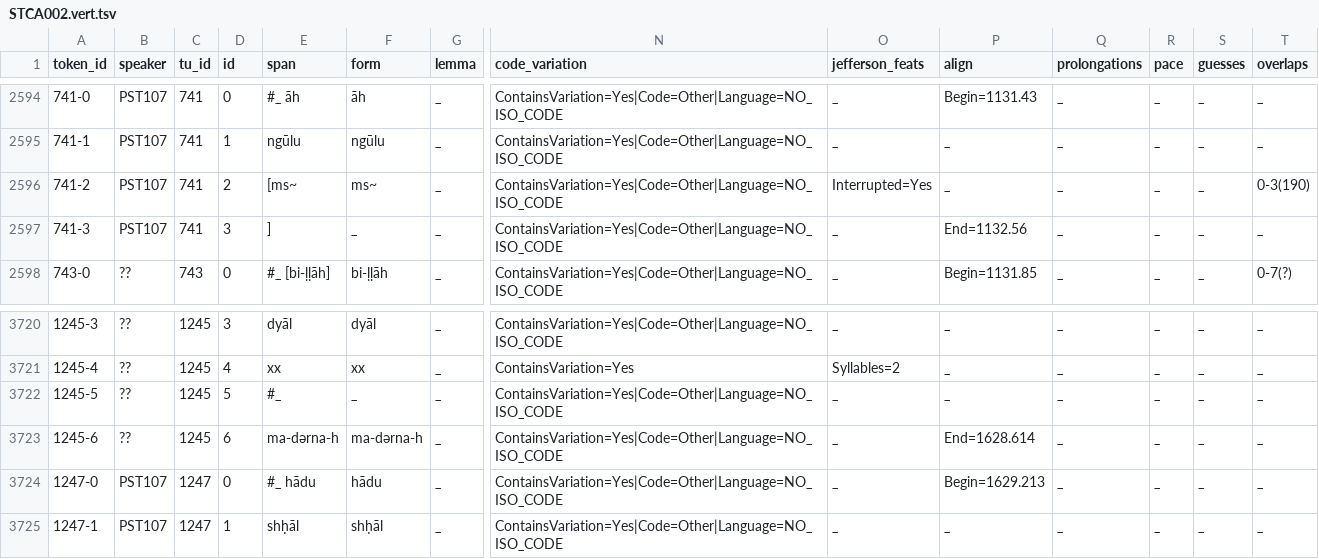
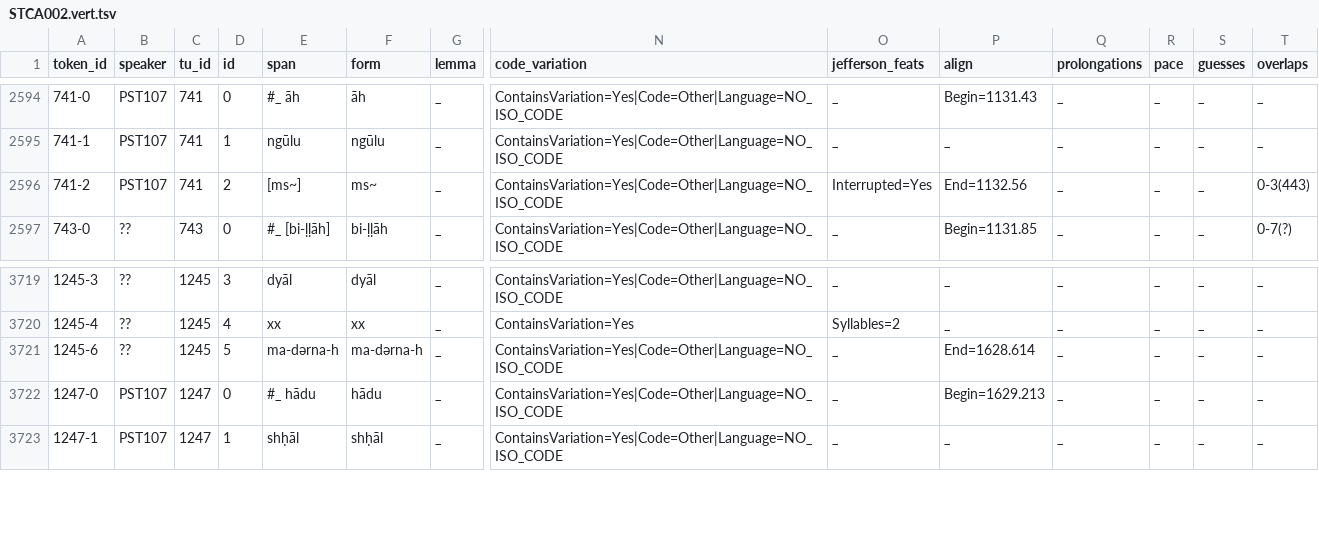
Before and after one commit to KIParla/Stra-ParlaTO, a TSV file: tsv/STCA002.vert.tsv, drawn as a sheet; only a part is shown, gaps mark what is left out; removed rows and columns are numbered as before the commit, all else as after; rows hold the shown columns only; the diff names each change by its address in the sheet, - before the commit and + after, or states it on an @@ line.

```diff
--- a/tsv/STCA002.vert.tsv
+++ b/tsv/STCA002.vert.tsv
-E2596 (span): [ms~
+E2596 (span): [ms~]
-P2596 (align): _
+P2596 (align): End=1132.56
-T2596 (overlaps): 0-3(190)
+T2596 (overlaps): 0-3(443)
-row 2597: 741-3 | PST107 | 741 | 3 | ] | _ | _ | ContainsVariation=Yes|Code=Other|Language=NO_ISO_CODE | _ | End=1132.56 | _ | _ | _ | _
-row 3722: 1245-5 | ?? | 1245 | 5 | #_ | _ | _ | ContainsVariation=Yes|Code=Other|Language=NO_ISO_CODE | _ | _ | _ | _ | _ | _
-D3721 (id): 6
+D3721 (id): 5
```
Also changed, not shown: tsv/STCA001.vert.tsv, tsv/STCR015.vert.tsv, 35 other files.
